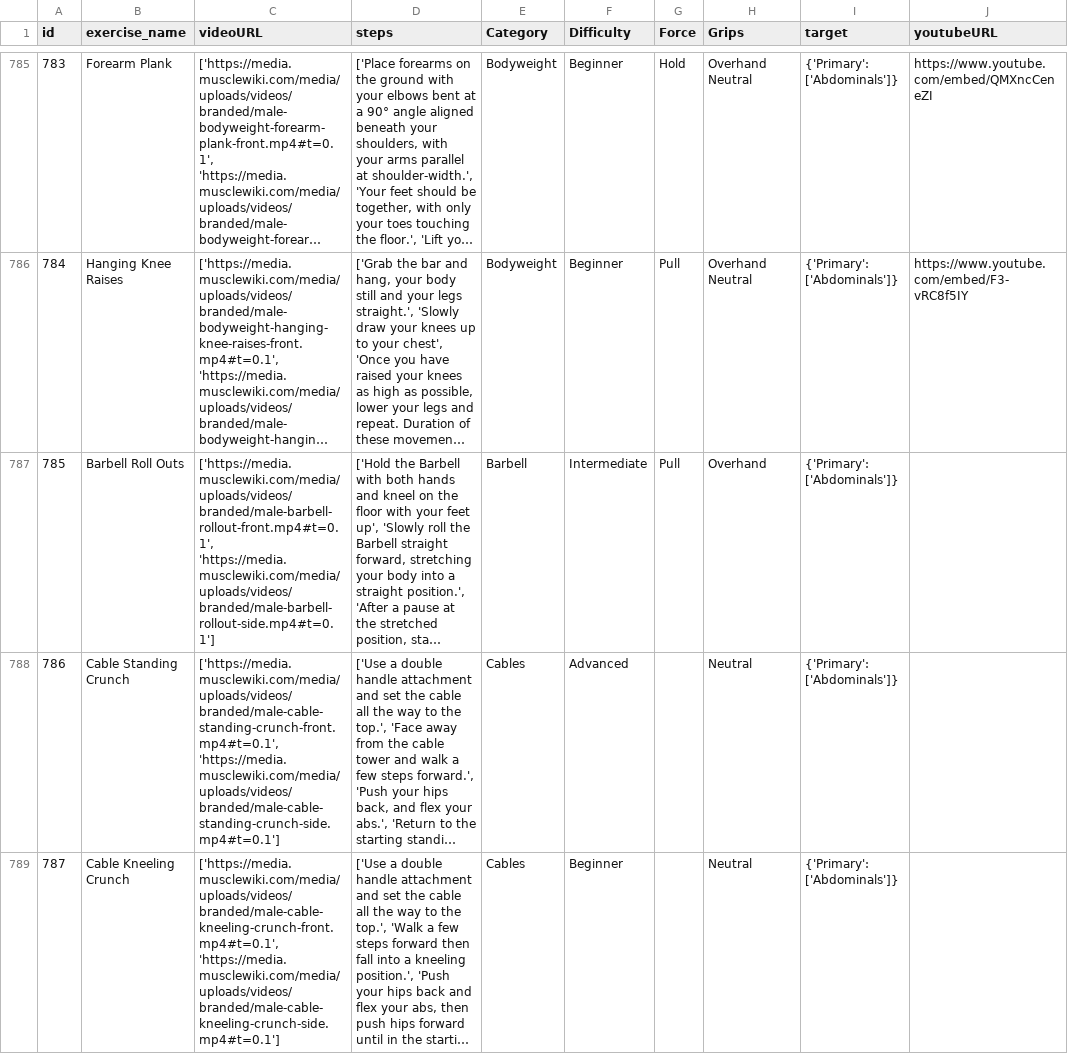
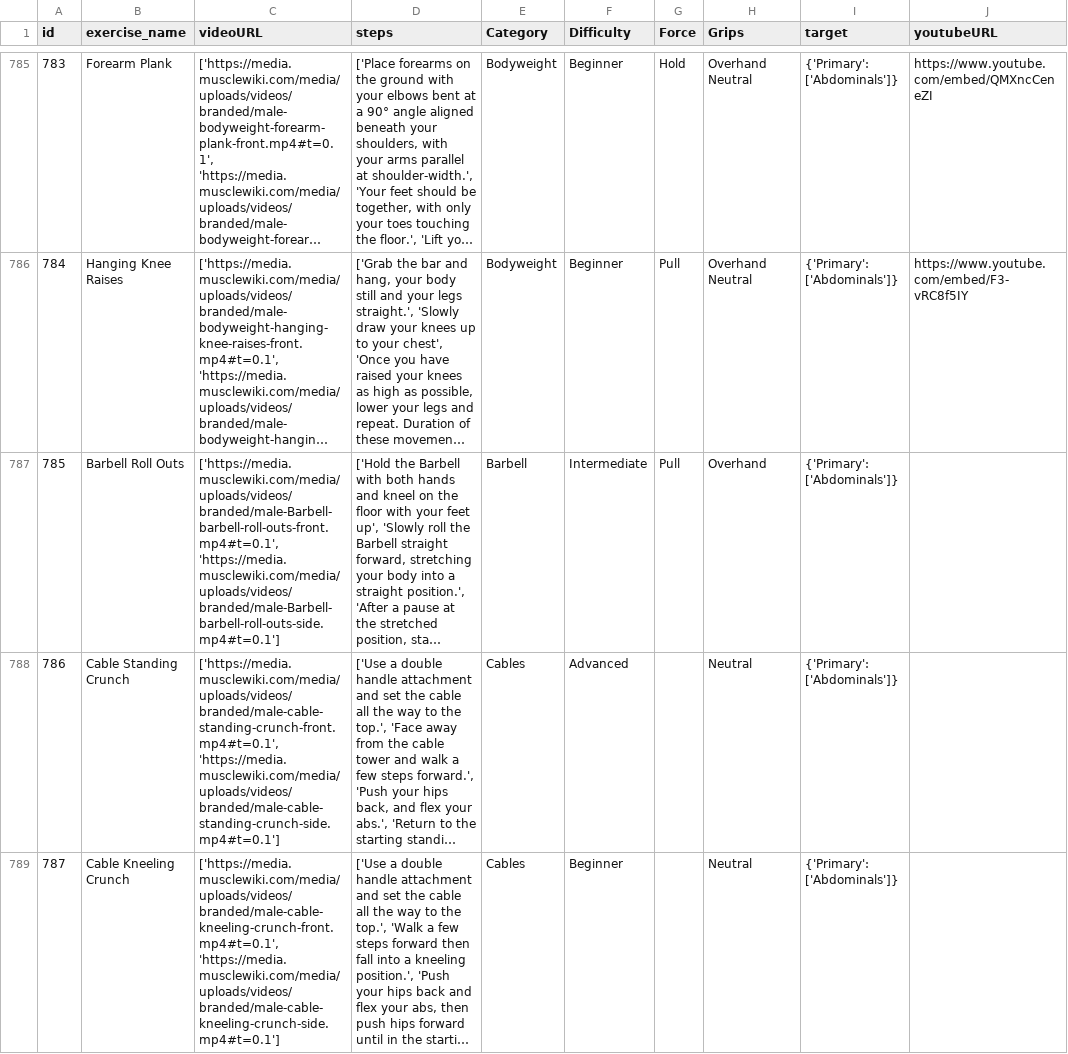
Before and after one commit to emmetthe/workout-app, a CSV file: backend/workout_programs/static/workout-data1.csv (was backend/workout_programs/static/workout-data.csv), drawn as a sheet; only a part is shown, gaps mark what is left out; long unchanged cells end in …; the diff names each change by its address in the sheet, - before the commit and + after, or states it on an @@ line.

Commit message:
fix dead link for barbell rollout

```diff
--- a/backend/workout_programs/static/workout-data.csv
+++ b/backend/workout_programs/static/workout-data1.csv
-C787 (videoURL): ['https://media.musclewiki.com/media/uploads/videos/branded/male-barbell-rollout-front.mp4#t=0.1', 'https://media.musclewiki.com/media/uploads/videos/branded/male-barbell-rollout-side.mp4#t=0.1']
+C787 (videoURL): ['https://media.musclewiki.com/media/uploads/videos/branded/male-Barbell-barbell-roll-outs-front.mp4#t=0.1', 'https://media.musclewiki.com/media/uploads/videos/branded/male-Barbell-barbell-roll-outs-side.mp4#t=0.1']
```
Also changed, not shown: 1 other file.
